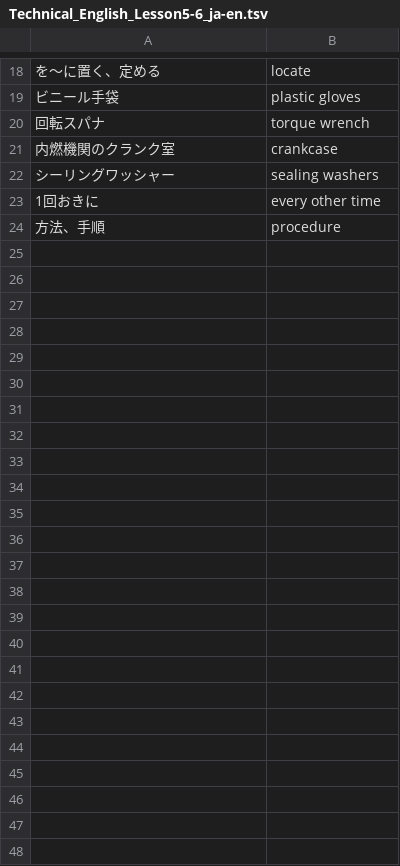
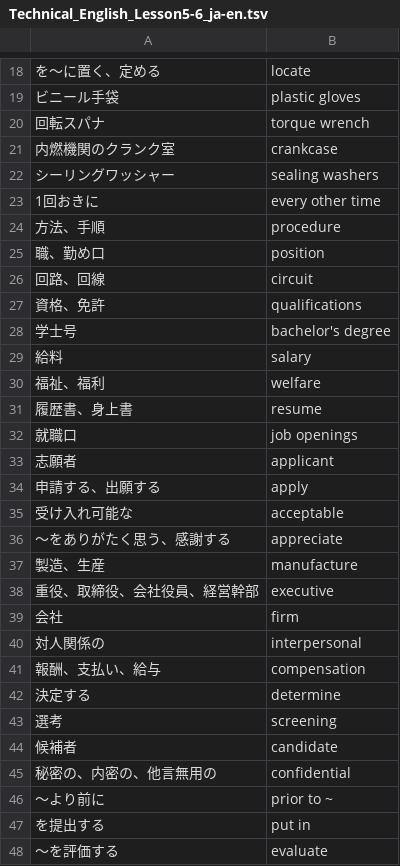
Before and after one commit to makutamoto/english-quiz, a TSV file: task_data/Technical_English_Lesson5-6_ja-en.tsv, drawn as a sheet; only a part is shown, gaps mark what is left out; the diff names each change by its address in the sheet, - before the commit and + after, or states it on an @@ line.

```diff
--- a/task_data/Technical_English_Lesson5-6_ja-en.tsv
+++ b/task_data/Technical_English_Lesson5-6_ja-en.tsv
+row 25: 職、勤め口 | position
+row 26: 回路、回線 | circuit
+row 27: 資格、免許 | qualifications
+row 28: 学士号 | bachelor's degree
+row 29: 給料 | salary
+row 30: 福祉、福利 | welfare
+row 31: 履歴書、身上書 | resume
+row 32: 就職口 | job openings
+row 33: 志願者 | applicant
+row 34: 申請する、出願する | apply
+row 35: 受け入れ可能な | acceptable
+row 36: ～をありがたく思う、感謝する | appreciate
+row 37: 製造、生産 | manufacture
+row 38: 重役、取締役、会社役員、経営幹部 | executive
+row 39: 会社 | firm
+row 40: 対人関係の | interpersonal
+row 41: 報酬、支払い、給与 | compensation
+row 42: 決定する | determine
+row 43: 選考 | screening
+row 44: 候補者 | candidate
+row 45: 秘密の、内密の、他言無用の | confidential
+row 46: ～より前に | prior to ~
+row 47: を提出する | put in
+row 48: ～を評価する | evaluate
```
Also changed, not shown: task_data/Technical_English_Lesson5-6_en-ja.tsv.
